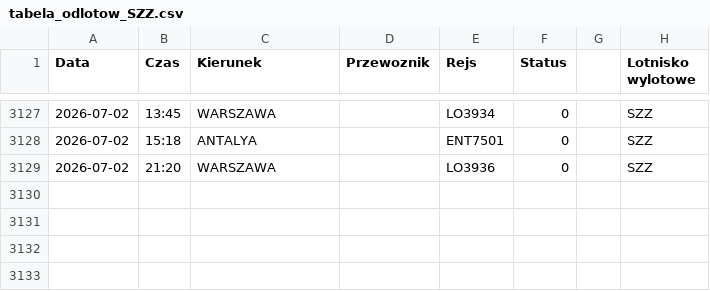
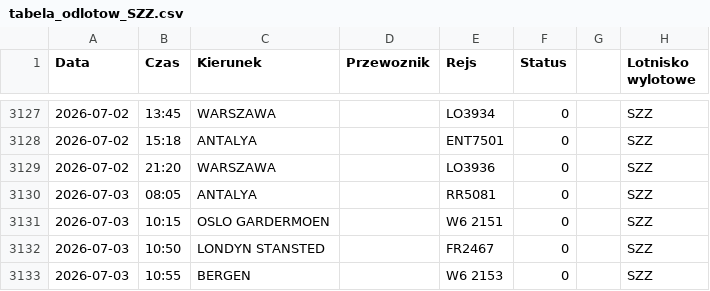
Before and after one commit to grzegorz-nowacki/departures-scraper, a CSV file: scraper/scraper_output/tabela_odlotow_SZZ.csv, drawn as a sheet; only a part is shown, gaps mark what is left out.

```diff
--- a/scraper/scraper_output/tabela_odlotow_SZZ.csv
+++ b/scraper/scraper_output/tabela_odlotow_SZZ.csv
@@ -3129 +3129,5 @@ Data;Czas;Kierunek;Przewoznik;Rejs;Status;;Lotnisko wylotowe
 2026-07-02;21:20;WARSZAWA;;LO3936;0;;"SZZ"
+2026-07-03;08:05;ANTALYA;;RR5081;0;;"SZZ"
+2026-07-03;10:15;OSLO GARDERMOEN;;W6 2151;0;;"SZZ"
+2026-07-03;10:50;LONDYN STANSTED;;FR2467;0;;"SZZ"
+2026-07-03;10:55;BERGEN;;W6 2153;0;;"SZZ"
```
Also changed, not shown: scraper/scraper_output/tabela_odlotow_RDO.csv, scraper/scraper_output/tabela_odlotow_RZE.csv, 3 other files.
